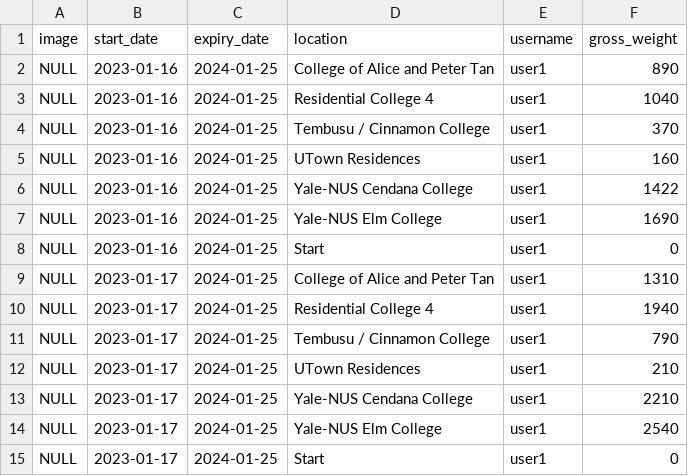
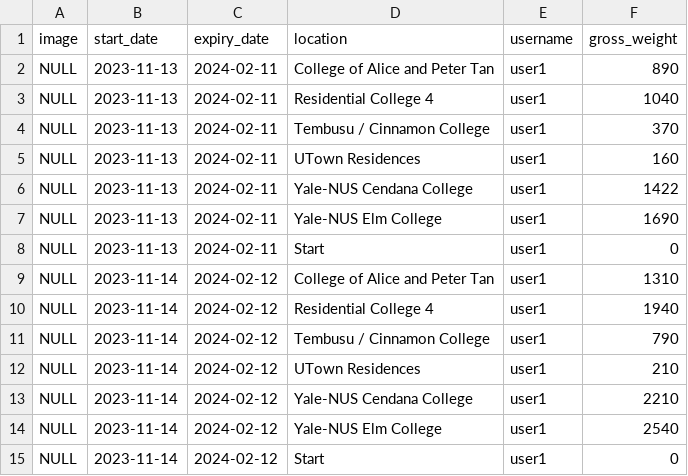
Before and after one commit to roannalim/dsa3101-2310-12-ocr, a CSV file: backend/dashboard/app/test_data.csv, drawn as a sheet.

Commit message:
Updated start_date and expiry_date of test_data.csv

```diff
--- a/backend/dashboard/app/test_data.csv
+++ b/backend/dashboard/app/test_data.csv
@@ -1,15 +1,15 @@
 image,start_date,expiry_date,location,username,gross_weight
-NULL,2023-01-16,2024-01-25,College of Alice and Peter Tan,user1,890
-NULL,2023-01-16,2024-01-25,Residential College 4,user1,1040
-NULL,2023-01-16,2024-01-25,Tembusu / Cinnamon College,user1,370
-NULL,2023-01-16,2024-01-25,UTown Residences,user1,160
-NULL,2023-01-16,2024-01-25,Yale-NUS Cendana College,user1,1422
-NULL,2023-01-16,2024-01-25,Yale-NUS Elm College,user1,1690
-NULL,2023-01-16,2024-01-25,Start,user1,0
-NULL,2023-01-17,2024-01-25,College of Alice and Peter Tan,user1,1310
-NULL,2023-01-17,2024-01-25,Residential College 4,user1,1940
-NULL,2023-01-17,2024-01-25,Tembusu / Cinnamon College,user1,790
-NULL,2023-01-17,2024-01-25,UTown Residences,user1,210
-NULL,2023-01-17,2024-01-25,Yale-NUS Cendana College,user1,2210
-NULL,2023-01-17,2024-01-25,Yale-NUS Elm College,user1,2540
-NULL,2023-01-17,2024-01-25,Start,user1,0
+NULL,2023-11-13,2024-02-11,College of Alice and Peter Tan,user1,890
+NULL,2023-11-13,2024-02-11,Residential College 4,user1,1040
+NULL,2023-11-13,2024-02-11,Tembusu / Cinnamon College,user1,370
+NULL,2023-11-13,2024-02-11,UTown Residences,user1,160
+NULL,2023-11-13,2024-02-11,Yale-NUS Cendana College,user1,1422
+NULL,2023-11-13,2024-02-11,Yale-NUS Elm College,user1,1690
+NULL,2023-11-13,2024-02-11,Start,user1,0
+NULL,2023-11-14,2024-02-12,College of Alice and Peter Tan,user1,1310
+NULL,2023-11-14,2024-02-12,Residential College 4,user1,1940
+NULL,2023-11-14,2024-02-12,Tembusu / Cinnamon College,user1,790
+NULL,2023-11-14,2024-02-12,UTown Residences,user1,210
+NULL,2023-11-14,2024-02-12,Yale-NUS Cendana College,user1,2210
+NULL,2023-11-14,2024-02-12,Yale-NUS Elm College,user1,2540
+NULL,2023-11-14,2024-02-12,Start,user1,0
```
Also changed, not shown: backend/database/test_data.csv.
